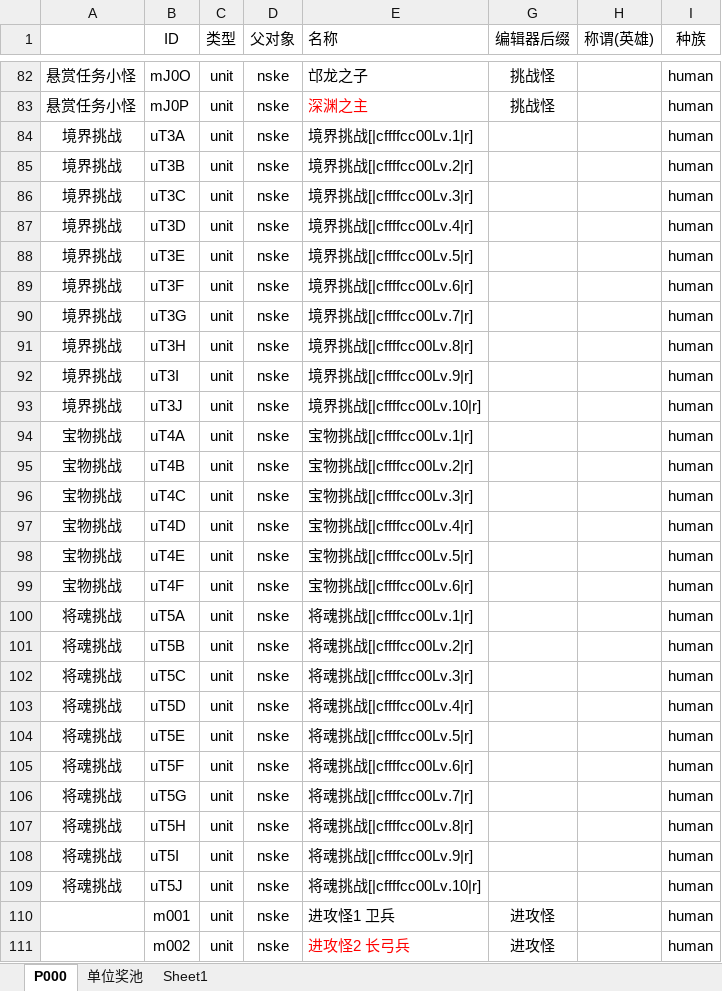
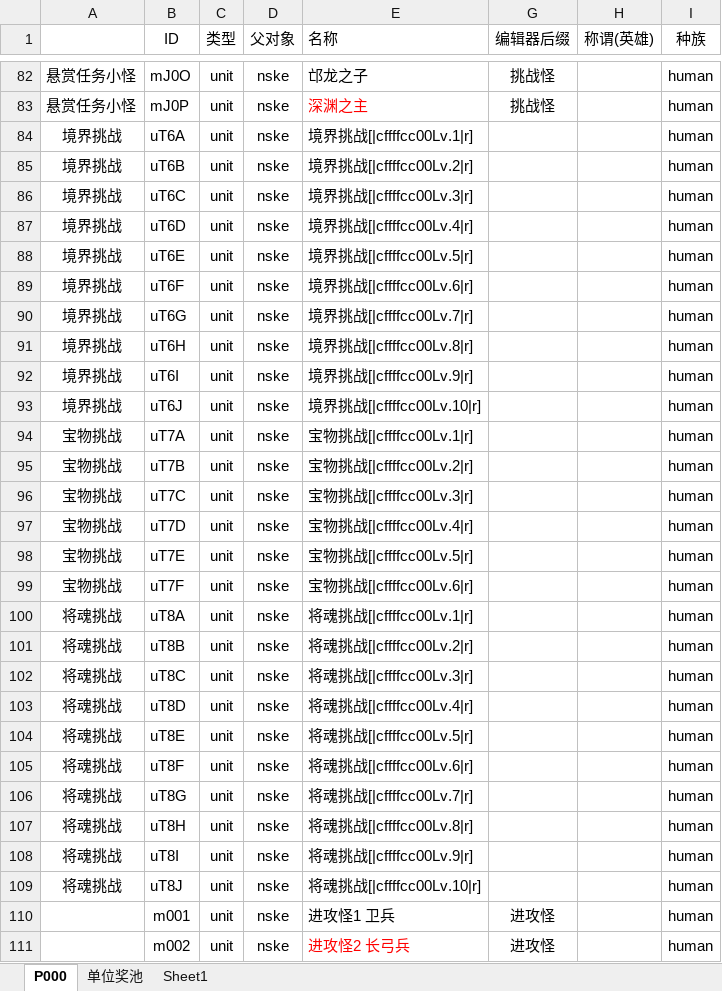
Before and after one commit to MageEgg/MageGame, an Excel workbook: 封神榜单位v0.0.7.xlsm, sheet P000, drawn as a sheet; only a part is shown, gaps mark what is left out; values as stored, in another font and other column widths than the file's, no borders; conditional formats not drawn; the diff names each change by its address in the sheet, - before the commit and + after, or states it on an @@ line.

```diff
--- a/封神榜单位v0.0.7.xlsm (sheet P000)
+++ b/封神榜单位v0.0.7.xlsm (sheet P000)
-B84 (ID): uT3A
+B84 (ID): uT6A
-B85 (ID): uT3B
+B85 (ID): uT6B
-B86 (ID): uT3C
+B86 (ID): uT6C
-B87 (ID): uT3D
+B87 (ID): uT6D
-B88 (ID): uT3E
+B88 (ID): uT6E
-B89 (ID): uT3F
+B89 (ID): uT6F
-B90 (ID): uT3G
+B90 (ID): uT6G
-B91 (ID): uT3H
+B91 (ID): uT6H
-B92 (ID): uT3I
+B92 (ID): uT6I
-B93 (ID): uT3J
+B93 (ID): uT6J
-B94 (ID): uT4A
+B94 (ID): uT7A
-B95 (ID): uT4B
+B95 (ID): uT7B
-B96 (ID): uT4C
+B96 (ID): uT7C
-B97 (ID): uT4D
+B97 (ID): uT7D
-B98 (ID): uT4E
+B98 (ID): uT7E
-B99 (ID): uT4F
+B99 (ID): uT7F
-B100 (ID): uT5A
+B100 (ID): uT8A
-B101 (ID): uT5B
+B101 (ID): uT8B
-B102 (ID): uT5C
+B102 (ID): uT8C
-B103 (ID): uT5D
+B103 (ID): uT8D
-B104 (ID): uT5E
+B104 (ID): uT8E
-B105 (ID): uT5F
+B105 (ID): uT8F
-B106 (ID): uT5G
+B106 (ID): uT8G
-B107 (ID): uT5H
+B107 (ID): uT8H
-B108 (ID): uT5I
+B108 (ID): uT8I
-B109 (ID): uT5J
+B109 (ID): uT8J
```
Also changed, not shown: 封神榜技能v0.0.1.xlsm, 6 other files.
